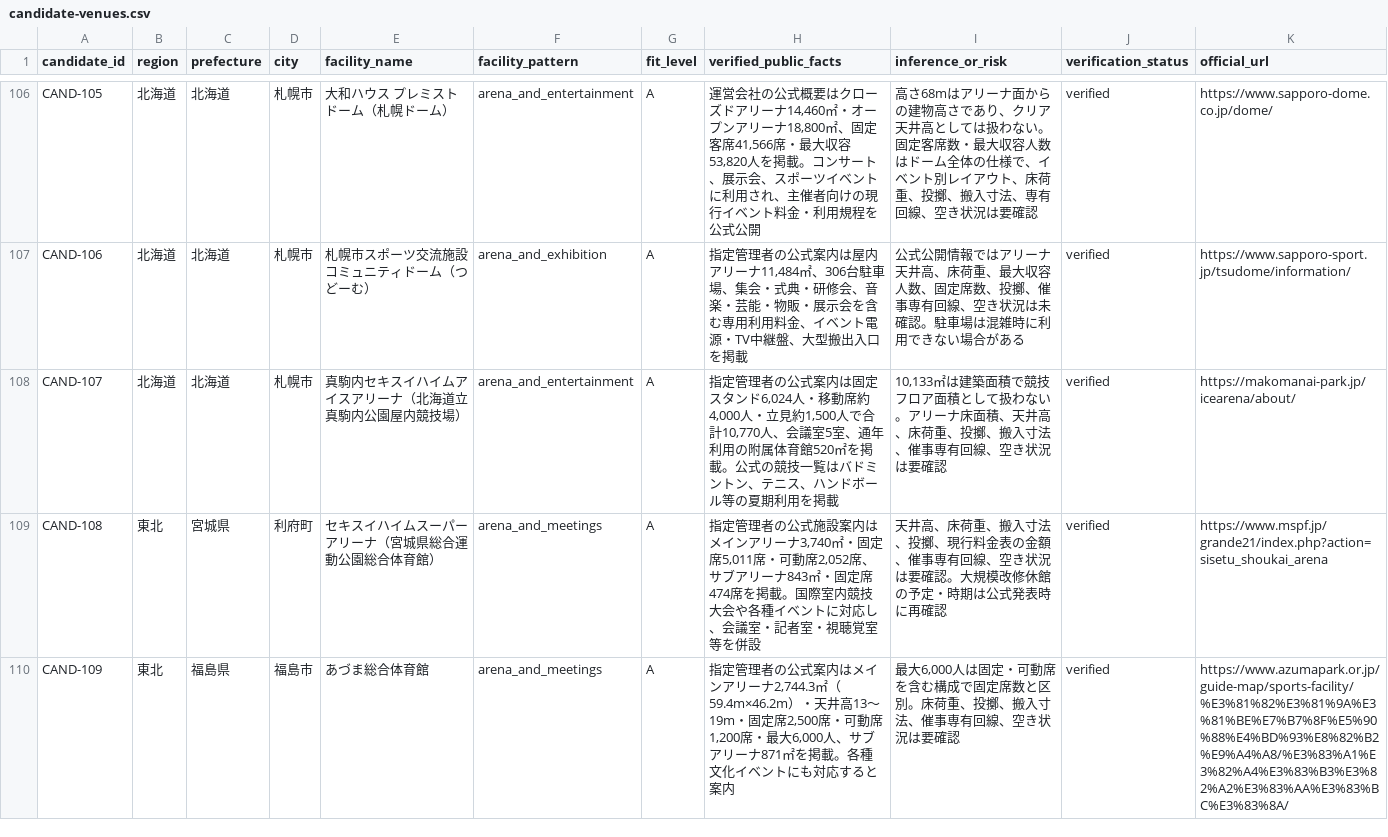
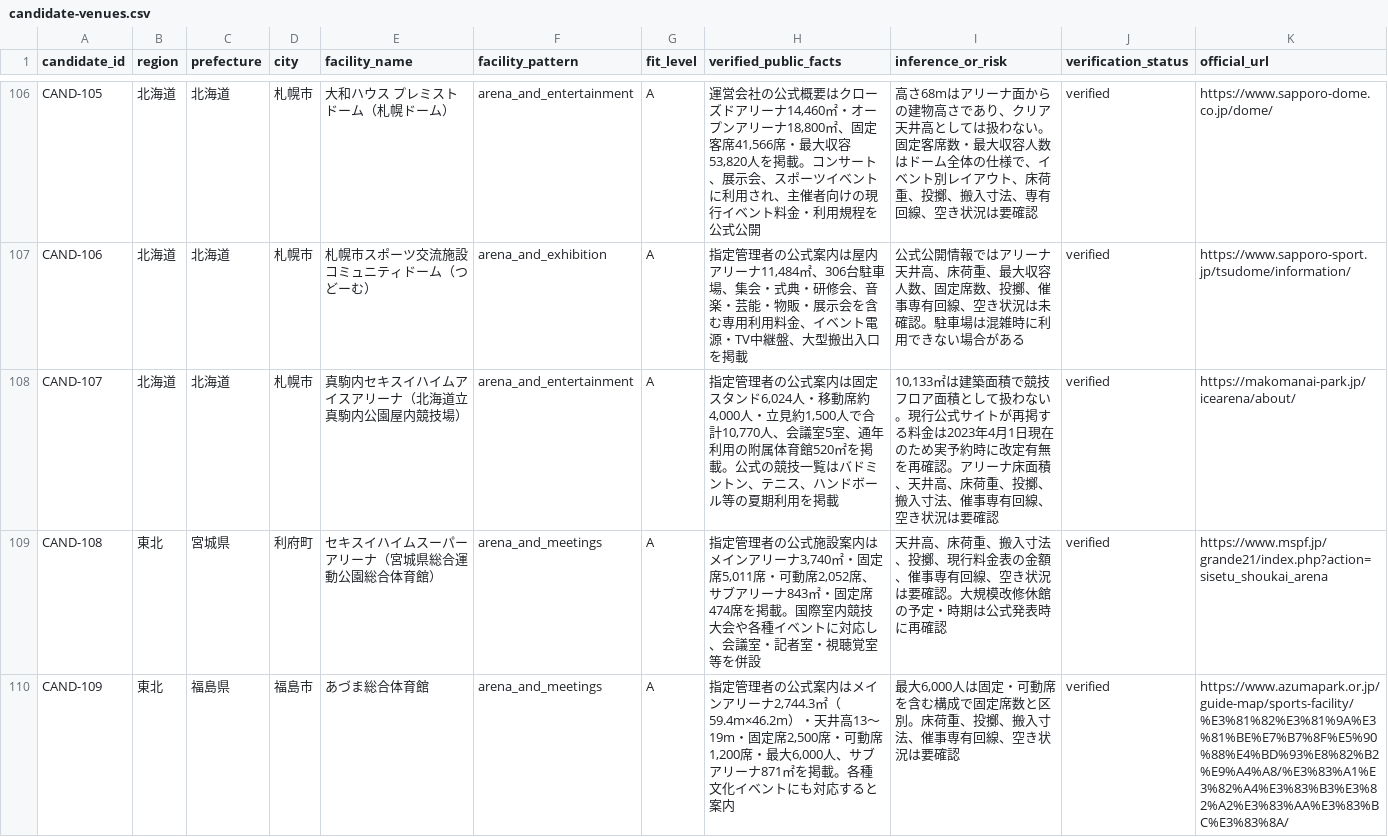
Before and after one commit to aratama-ship-it/venue-monosashi, a CSV file: data/candidate-venues.csv, drawn as a sheet; only a part is shown, gaps mark what is left out.

Commit message:
data: add current makomanai summer pricing

```diff
--- a/data/candidate-venues.csv
+++ b/data/candidate-venues.csv
@@ -107,3 +107,3 @@ CAND-105,北海道,北海道,札幌市,大和ハウス プレミストドーム
 CAND-106,北海道,北海道,札幌市,札幌市スポーツ交流施設 コミュニティドーム（つどーむ）,arena_and_exhibition,A,"指定管理者の公式案内は屋内アリーナ11,484㎡、306台駐車場、集会・式典・研修会、音楽・芸能・物販・展示会を含む専用利用料金、イベント電源・TV中継盤、大型搬出入口を掲載","公式公開情報ではアリーナ天井高、床荷重、最大収容人数、固定席数、投擲、催事専有回線、空き状況は未確認。駐車場は混雑時に利用できない場合がある",verified,https://www.sapporo-sport.jp/tsudome/information/
-CAND-107,北海道,北海道,札幌市,真駒内セキスイハイムアイスアリーナ（北海道立真駒内公園屋内競技場）,arena_and_entertainment,A,"指定管理者の公式案内は固定スタンド6,024人・移動席約4,000人・立見約1,500人で合計10,770人、会議室5室、通年利用の附属体育館520㎡を掲載。公式の競技一覧はバドミントン、テニス、ハンドボール等の夏期利用を掲載","10,133㎡は建築面積で競技フロア面積として扱わない。アリーナ床面積、天井高、床荷重、投擲、搬入寸法、催事専有回線、空き状況は要確認",verified,https://makomanai-park.jp/icearena/about/
+CAND-107,北海道,北海道,札幌市,真駒内セキスイハイムアイスアリーナ（北海道立真駒内公園屋内競技場）,arena_and_entertainment,A,"指定管理者の公式案内は固定スタンド6,024人・移動席約4,000人・立見約1,500人で合計10,770人、会議室5室、通年利用の附属体育館520㎡を掲載。公式の競技一覧はバドミントン、テニス、ハンドボール等の夏期利用を掲載","10,133㎡は建築面積で競技フロア面積として扱わない。現行公式サイトが再掲する料金は2023年4月1日現在のため実予約時に改定有無を再確認。アリーナ床面積、天井高、床荷重、投擲、搬入寸法、催事専有回線、空き状況は要確認",verified,https://makomanai-park.jp/icearena/about/
 CAND-108,東北,宮城県,利府町,セキスイハイムスーパーアリーナ（宮城県総合運動公園総合体育館）,arena_and_meetings,A,"指定管理者の公式施設案内はメインアリーナ3,740㎡・固定席5,011席・可動席2,052席、サブアリーナ843㎡・固定席474席を掲載。国際室内競技大会や各種イベントに対応し、会議室・記者室・視聴覚室等を併設","天井高、床荷重、搬入寸法、投擲、現行料金表の金額、催事専有回線、空き状況は要確認。大規模改修休館の予定・時期は公式発表時に再確認",verified,https://www.mspf.jp/grande21/index.php?action=sisetu_shoukai_arena
```
Also changed, not shown: 3 other files.
